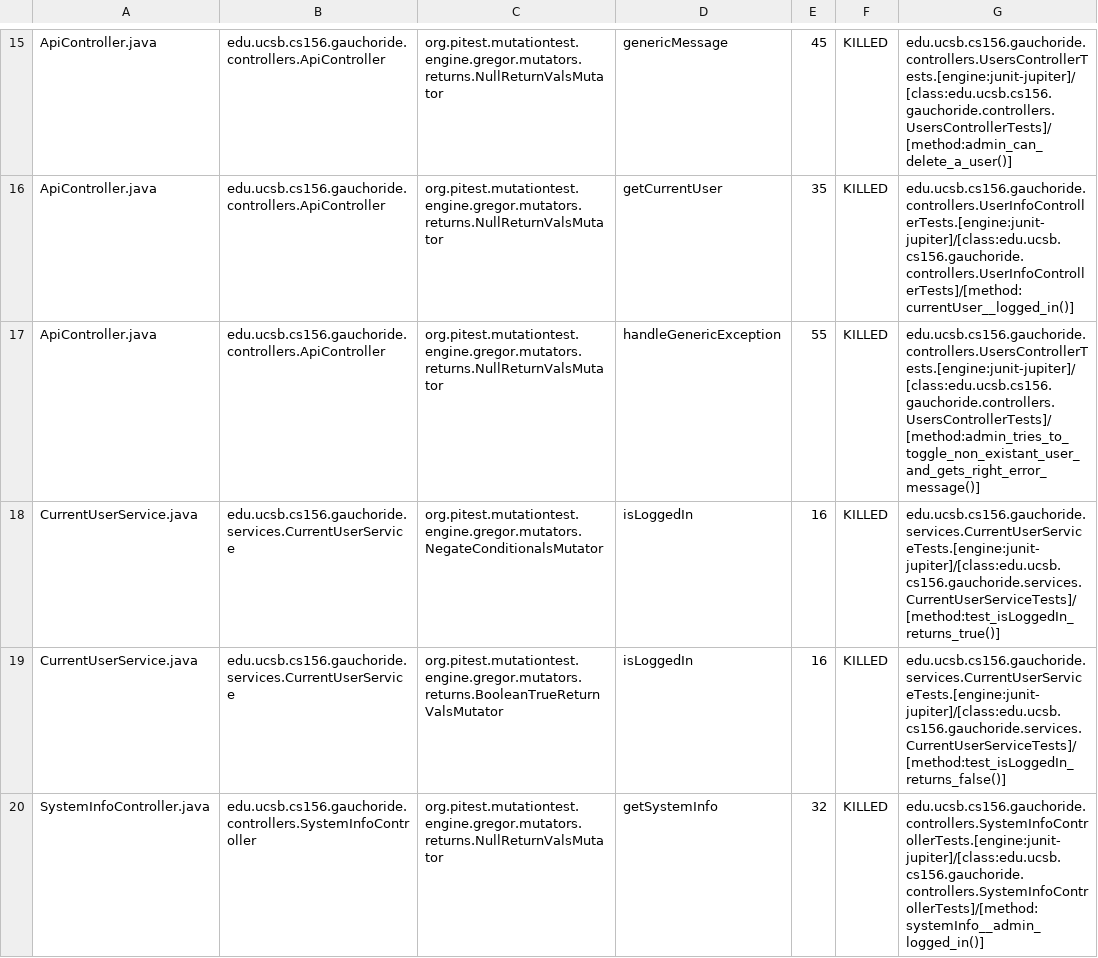
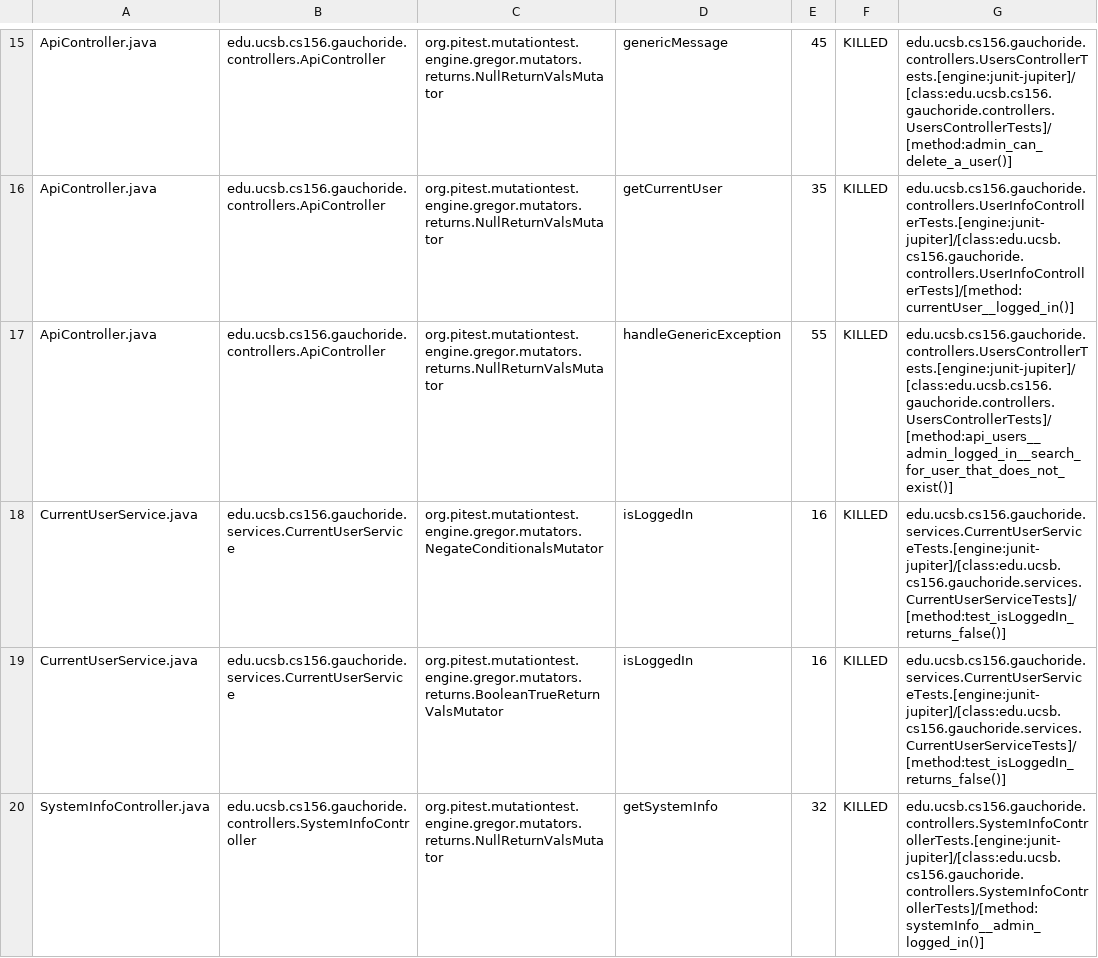
Before and after one commit to ucsb-cs156-s23/proj-gauchoride-s23-5pm-2, a CSV file: prs/23/pitest/mutations.csv, drawn as a sheet; only a part is shown, gaps mark what is left out.

Commit message:
Deploying to gh-pages from @ ucsb-cs156-s23/proj-gauchoride-s23-5pm-2@7837eeab233c5f8118a03cc9a7883bd88c46974b 🚀

```diff
--- a/prs/23/pitest/mutations.csv
+++ b/prs/23/pitest/mutations.csv
@@ -16,4 +16,4 @@ ApiController.java,edu.ucsb.cs156.gauchoride.controllers.ApiController,org.pites
 ApiController.java,edu.ucsb.cs156.gauchoride.controllers.ApiController,org.pitest.mutationtest.engine.gregor.mutators.returns.NullReturnValsMutator,getCurrentUser,35,KILLED,edu.ucsb.cs156.gauchoride.controllers.UserInfoControllerTests.[engine:junit-jupiter]/[class:edu.ucsb.cs156.gauchoride.controllers.UserInfoControllerTests]/[method:currentUser__logged_in()]
-ApiController.java,edu.ucsb.cs156.gauchoride.controllers.ApiController,org.pitest.mutationtest.engine.gregor.mutators.returns.NullReturnValsMutator,handleGenericException,55,KILLED,edu.ucsb.cs156.gauchoride.controllers.UsersControllerTests.[engine:junit-jupiter]/[class:edu.ucsb.cs156.gauchoride.controllers.UsersControllerTests]/[method:admin_tries_to_toggle_non_existant_user_and_gets_right_error_message()]
-CurrentUserService.java,edu.ucsb.cs156.gauchoride.services.CurrentUserService,org.pitest.mutationtest.engine.gregor.mutators.NegateConditionalsMutator,isLoggedIn,16,KILLED,edu.ucsb.cs156.gauchoride.services.CurrentUserServiceTests.[engine:junit-jupiter]/[class:edu.ucsb.cs156.gauchoride.services.CurrentUserServiceTests]/[method:test_isLoggedIn_returns_true()]
+ApiController.java,edu.ucsb.cs156.gauchoride.controllers.ApiController,org.pitest.mutationtest.engine.gregor.mutators.returns.NullReturnValsMutator,handleGenericException,55,KILLED,edu.ucsb.cs156.gauchoride.controllers.UsersControllerTests.[engine:junit-jupiter]/[class:edu.ucsb.cs156.gauchoride.controllers.UsersControllerTests]/[method:api_users__admin_logged_in__search_for_user_that_does_not_exist()]
+CurrentUserService.java,edu.ucsb.cs156.gauchoride.services.CurrentUserService,org.pitest.mutationtest.engine.gregor.mutators.NegateConditionalsMutator,isLoggedIn,16,KILLED,edu.ucsb.cs156.gauchoride.services.CurrentUserServiceTests.[engine:junit-jupiter]/[class:edu.ucsb.cs156.gauchoride.services.CurrentUserServiceTests]/[method:test_isLoggedIn_returns_false()]
 CurrentUserService.java,edu.ucsb.cs156.gauchoride.services.CurrentUserService,org.pitest.mutationtest.engine.gregor.mutators.returns.BooleanTrueReturnValsMutator,isLoggedIn,16,KILLED,edu.ucsb.cs156.gauchoride.services.CurrentUserServiceTests.[engine:junit-jupiter]/[class:edu.ucsb.cs156.gauchoride.services.CurrentUserServiceTests]/[method:test_isLoggedIn_returns_false()]
```
Also changed, not shown: 9 other files.
